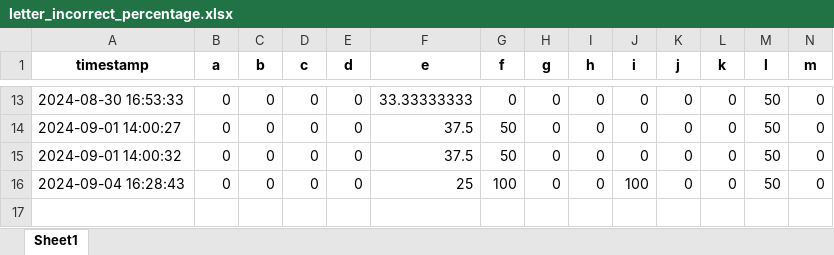
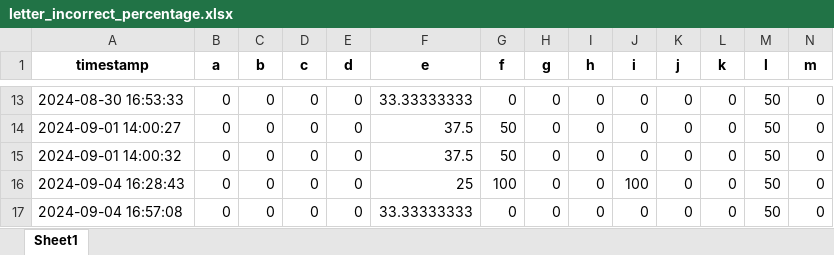
Before and after one commit to tamannashah18/htr_pipeline_new, an Excel workbook: output/letter_incorrect_percentage.xlsx, sheet Sheet1, drawn as a sheet; only a part is shown, gaps mark what is left out; values as stored, in another font and other column widths than the file's, no borders; rows hold the shown columns only; the diff names each change by its address in the sheet, - before the commit and + after, or states it on an @@ line.

Commit message:
json format data export in analyse_for_server

```diff
--- a/output/letter_incorrect_percentage.xlsx (sheet Sheet1)
+++ b/output/letter_incorrect_percentage.xlsx (sheet Sheet1)
+row 17: 2024-09-04 16:57:08 | 0 | 0 | 0 | 0 | 33.33333333 | 0 | 0 | 0 | 0 | 0 | 0 | 50 | 0
```
Also changed, not shown: 1 other file.
